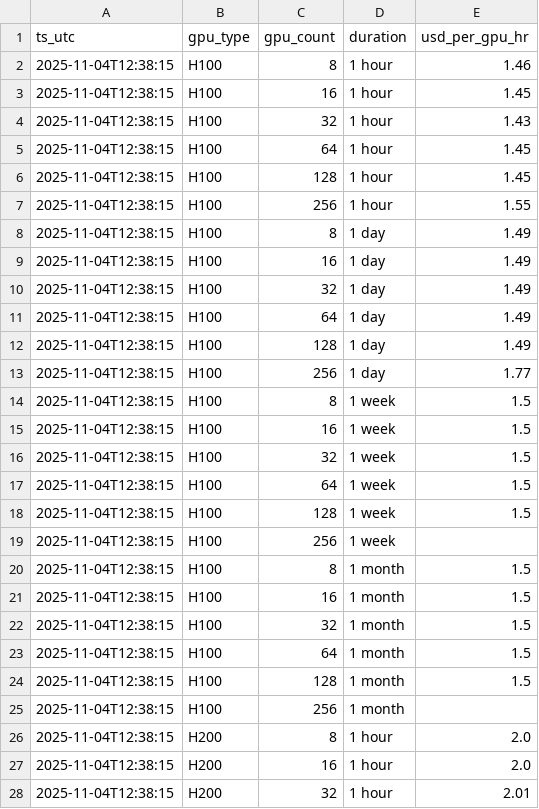
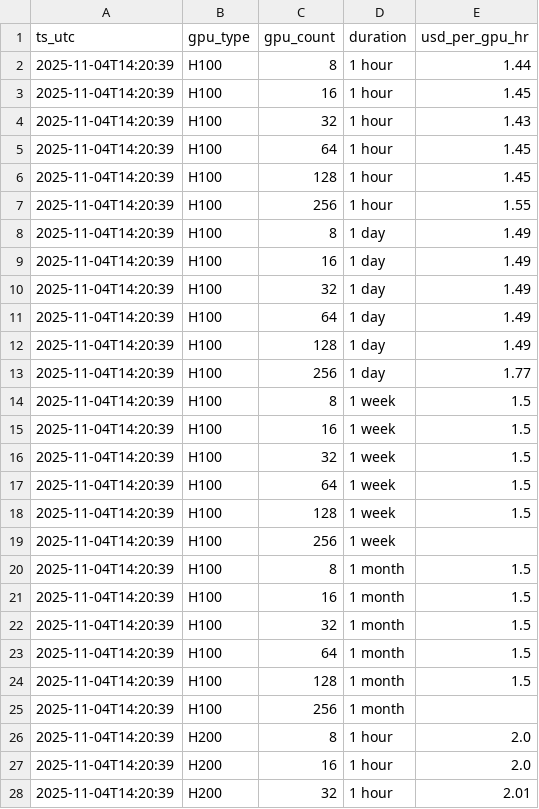
Before and after one commit to evieculloty9/gpu-pricing-scraper, a CSV file: sfcompute_grid/grid_20251104.csv, drawn as a sheet; only a part is shown; the diff covers the shown part only.

```diff
--- a/sfcompute_grid/grid_20251104.csv
+++ b/sfcompute_grid/grid_20251104.csv
@@ -1,28 +1,28 @@
 ts_utc,gpu_type,gpu_count,duration,usd_per_gpu_hr
-2025-11-04T12:38:15,H100,8,1 hour,1.46
-2025-11-04T12:38:15,H100,16,1 hour,1.45
-2025-11-04T12:38:15,H100,32,1 hour,1.43
-2025-11-04T12:38:15,H100,64,1 hour,1.45
-2025-11-04T12:38:15,H100,128,1 hour,1.45
-2025-11-04T12:38:15,H100,256,1 hour,1.55
-2025-11-04T12:38:15,H100,8,1 day,1.49
-2025-11-04T12:38:15,H100,16,1 day,1.49
-2025-11-04T12:38:15,H100,32,1 day,1.49
-2025-11-04T12:38:15,H100,64,1 day,1.49
-2025-11-04T12:38:15,H100,128,1 day,1.49
-2025-11-04T12:38:15,H100,256,1 day,1.77
-2025-11-04T12:38:15,H100,8,1 week,1.5
-2025-11-04T12:38:15,H100,16,1 week,1.5
-2025-11-04T12:38:15,H100,32,1 week,1.5
-2025-11-04T12:38:15,H100,64,1 week,1.5
-2025-11-04T12:38:15,H100,128,1 week,1.5
-2025-11-04T12:38:15,H100,256,1 week,
-2025-11-04T12:38:15,H100,8,1 month,1.5
-2025-11-04T12:38:15,H100,16,1 month,1.5
-2025-11-04T12:38:15,H100,32,1 month,1.5
-2025-11-04T12:38:15,H100,64,1 month,1.5
-2025-11-04T12:38:15,H100,128,1 month,1.5
-2025-11-04T12:38:15,H100,256,1 month,
-2025-11-04T12:38:15,H200,8,1 hour,2.0
-2025-11-04T12:38:15,H200,16,1 hour,2.0
-2025-11-04T12:38:15,H200,32,1 hour,2.01
+2025-11-04T14:20:39,H100,8,1 hour,1.44
+2025-11-04T14:20:39,H100,16,1 hour,1.45
+2025-11-04T14:20:39,H100,32,1 hour,1.43
+2025-11-04T14:20:39,H100,64,1 hour,1.45
+2025-11-04T14:20:39,H100,128,1 hour,1.45
+2025-11-04T14:20:39,H100,256,1 hour,1.55
+2025-11-04T14:20:39,H100,8,1 day,1.49
+2025-11-04T14:20:39,H100,16,1 day,1.49
+2025-11-04T14:20:39,H100,32,1 day,1.49
+2025-11-04T14:20:39,H100,64,1 day,1.49
+2025-11-04T14:20:39,H100,128,1 day,1.49
+2025-11-04T14:20:39,H100,256,1 day,1.77
+2025-11-04T14:20:39,H100,8,1 week,1.5
+2025-11-04T14:20:39,H100,16,1 week,1.5
+2025-11-04T14:20:39,H100,32,1 week,1.5
+2025-11-04T14:20:39,H100,64,1 week,1.5
+2025-11-04T14:20:39,H100,128,1 week,1.5
+2025-11-04T14:20:39,H100,256,1 week,
+2025-11-04T14:20:39,H100,8,1 month,1.5
+2025-11-04T14:20:39,H100,16,1 month,1.5
+2025-11-04T14:20:39,H100,32,1 month,1.5
+2025-11-04T14:20:39,H100,64,1 month,1.5
+2025-11-04T14:20:39,H100,128,1 month,1.5
+2025-11-04T14:20:39,H100,256,1 month,
+2025-11-04T14:20:39,H200,8,1 hour,2.0
+2025-11-04T14:20:39,H200,16,1 hour,2.0
+2025-11-04T14:20:39,H200,32,1 hour,2.01
```
Also changed, not shown: 21 edited cells elsewhere in this file, docs/data/budget_scenarios.csv, docs/data/sfcompute_metrics.csv, 6 other files.
